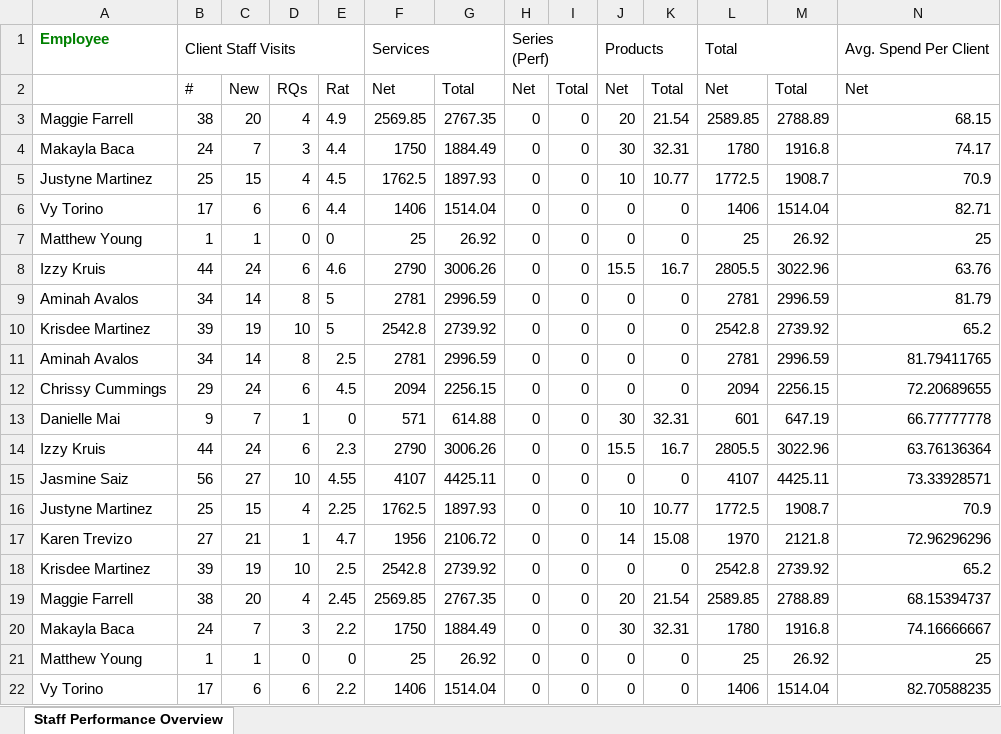
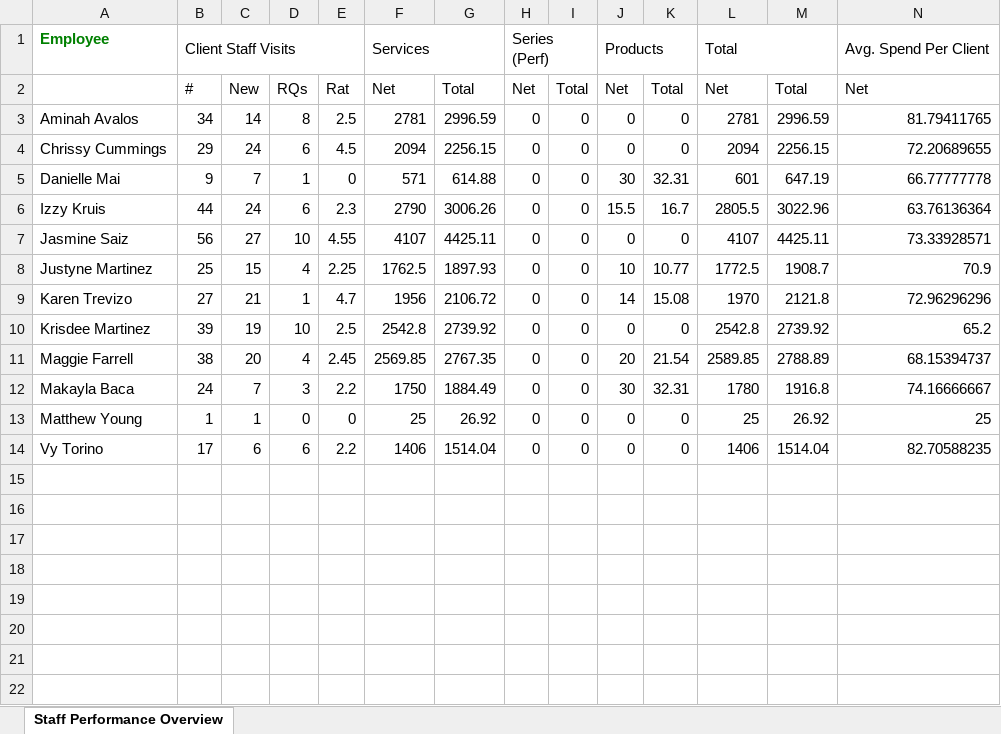
Before and after one commit to NakqiSmith/Begin-Automation, an Excel workbook: Merged SPO reports/merged_spo_06-23-23.xlsx, sheet Staff Performance Overview, drawn as a sheet; only a part is shown; values as stored, in another font and other column widths than the file's, no borders; rows hold the shown columns only; the diff names each change by its address in the sheet, - before the commit and + after, or states it on an @@ line.

```diff
--- a/Merged SPO reports/merged_spo_06-23-23.xlsx (sheet Staff Performance Overview)
+++ b/Merged SPO reports/merged_spo_06-23-23.xlsx (sheet Staff Performance Overview)
-row 3: Maggie Farrell | 38 | 20 | 4 | 4.9 | 2569.85 | 2767.35 | 0 | 0 | 20 | 21.54 | 2589.85 | 2788.89 | 68.15
-row 4: Makayla Baca | 24 | 7 | 3 | 4.4 | 1750 | 1884.49 | 0 | 0 | 30 | 32.31 | 1780 | 1916.8 | 74.17
-row 5: Justyne Martinez | 25 | 15 | 4 | 4.5 | 1762.5 | 1897.93 | 0 | 0 | 10 | 10.77 | 1772.5 | 1908.7 | 70.9
-row 6: Vy Torino | 17 | 6 | 6 | 4.4 | 1406 | 1514.04 | 0 | 0 | 0 | 0 | 1406 | 1514.04 | 82.71
-row 7: Matthew Young | 1 | 1 | 0 | 0 | 25 | 26.92 | 0 | 0 | 0 | 0 | 25 | 26.92 | 25
-row 8: Izzy Kruis | 44 | 24 | 6 | 4.6 | 2790 | 3006.26 | 0 | 0 | 15.5 | 16.7 | 2805.5 | 3022.96 | 63.76
-row 9: Aminah Avalos | 34 | 14 | 8 | 5 | 2781 | 2996.59 | 0 | 0 | 0 | 0 | 2781 | 2996.59 | 81.79
-row 10: Krisdee Martinez | 39 | 19 | 10 | 5 | 2542.8 | 2739.92 | 0 | 0 | 0 | 0 | 2542.8 | 2739.92 | 65.2
```
Also changed, not shown: Merged SPO reports/merged_spo_06-09-23.xlsx, StaffPerformanceOverviewtest-06-23 test copy.xlsx, 2 other files.
